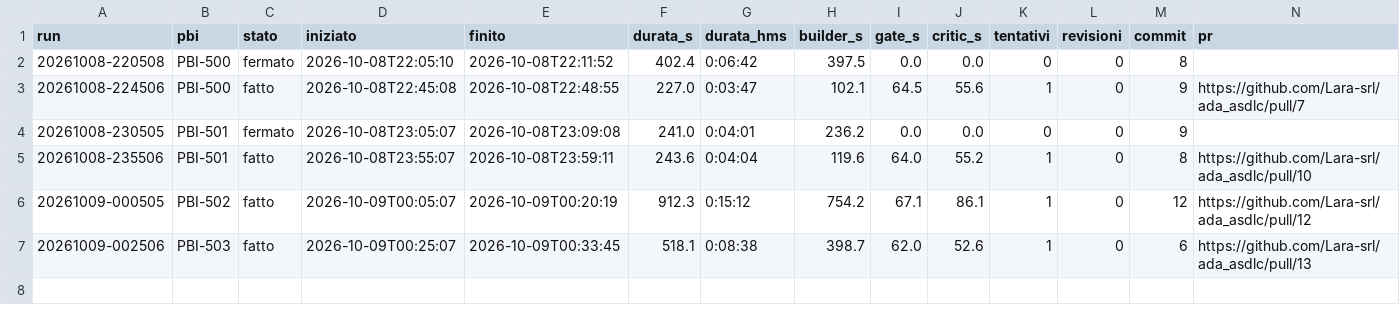
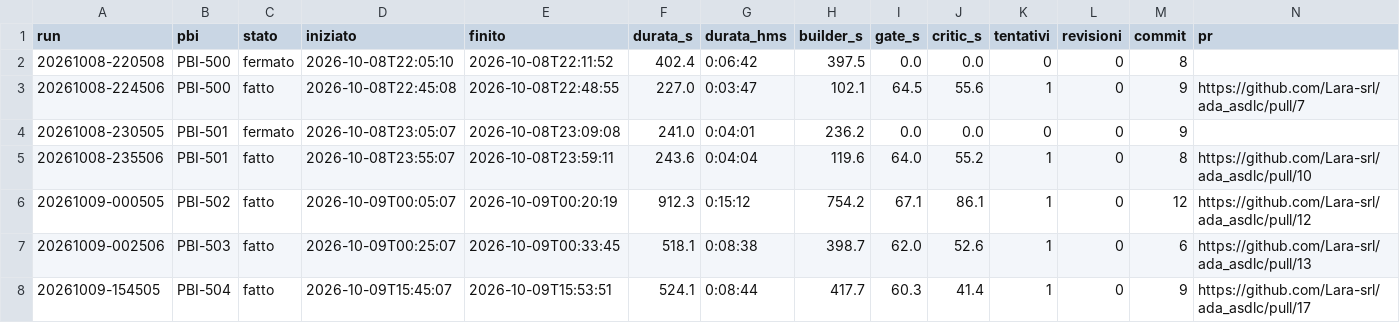
Before and after one commit to Lara-srl/ada_asdlc, a CSV file: runs/tempi.csv, drawn as a sheet; only a part is shown; rows hold the shown columns only; the diff names each change by its address in the sheet, - before the commit and + after, or states it on an @@ line.

```diff
--- a/runs/tempi.csv
+++ b/runs/tempi.csv
+row 8: 20261009-154505 | PBI-504 | fatto | 2026-10-09T15:45:07 | 2026-10-09T15:53:51 | 524.1 | 0:08:44 | 417.7 | 60.3 | 41.4 | 1 | 0 | 9 | https://github.com/Lara-srl/ada_asdlc/pull/17
```
